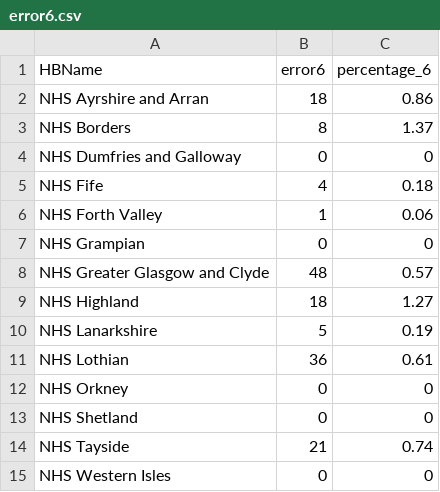
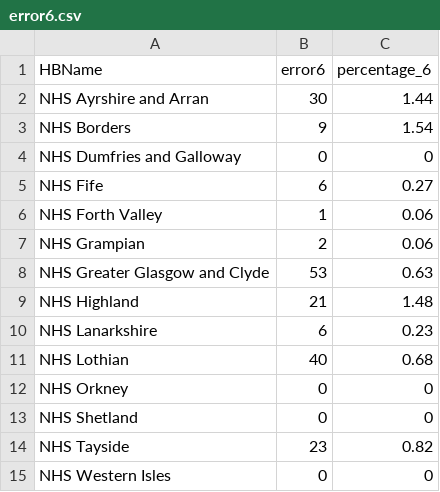
Before and after one commit to Public-Health-Scotland/dqa_dashboard, a CSV file: data/error6.csv, drawn as a sheet.

```diff
--- a/data/error6.csv
+++ b/data/error6.csv
@@ -1,15 +1,15 @@
 HBName,error6,percentage_6
-NHS Ayrshire and Arran,18,0.86
-NHS Borders,8,1.37
+NHS Ayrshire and Arran,30,1.44
+NHS Borders,9,1.54
 NHS Dumfries and Galloway,0,0
-NHS Fife,4,0.18
+NHS Fife,6,0.27
 NHS Forth Valley,1,0.06
-NHS Grampian,0,0
-NHS Greater Glasgow and Clyde,48,0.57
-NHS Highland,18,1.27
-NHS Lanarkshire,5,0.19
-NHS Lothian,36,0.61
+NHS Grampian,2,0.06
+NHS Greater Glasgow and Clyde,53,0.63
+NHS Highland,21,1.48
+NHS Lanarkshire,6,0.23
+NHS Lothian,40,0.68
 NHS Orkney,0,0
 NHS Shetland,0,0
-NHS Tayside,21,0.74
+NHS Tayside,23,0.82
 NHS Western Isles,0,0
```
Also changed, not shown: data/RCodes.csv, 2 other files.
